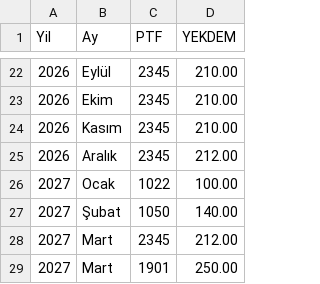
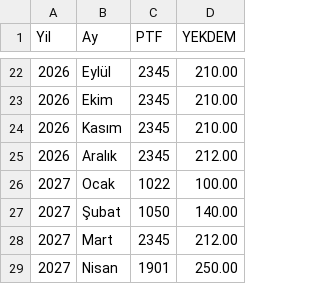
Before and after one commit to canberkuner/cnrenerjipusula, a CSV file: pusula_database.csv, drawn as a sheet; only a part is shown, gaps mark what is left out.

Commit message:
Update pusula_database.csv

```diff
--- a/pusula_database.csv
+++ b/pusula_database.csv
@@ -28,2 +28,2 @@ Yil,Ay,PTF,YEKDEM
 2027,Mart,2345,212.00
-2027,Mart,1901,250.00
+2027,Nisan,1901,250.00
```
